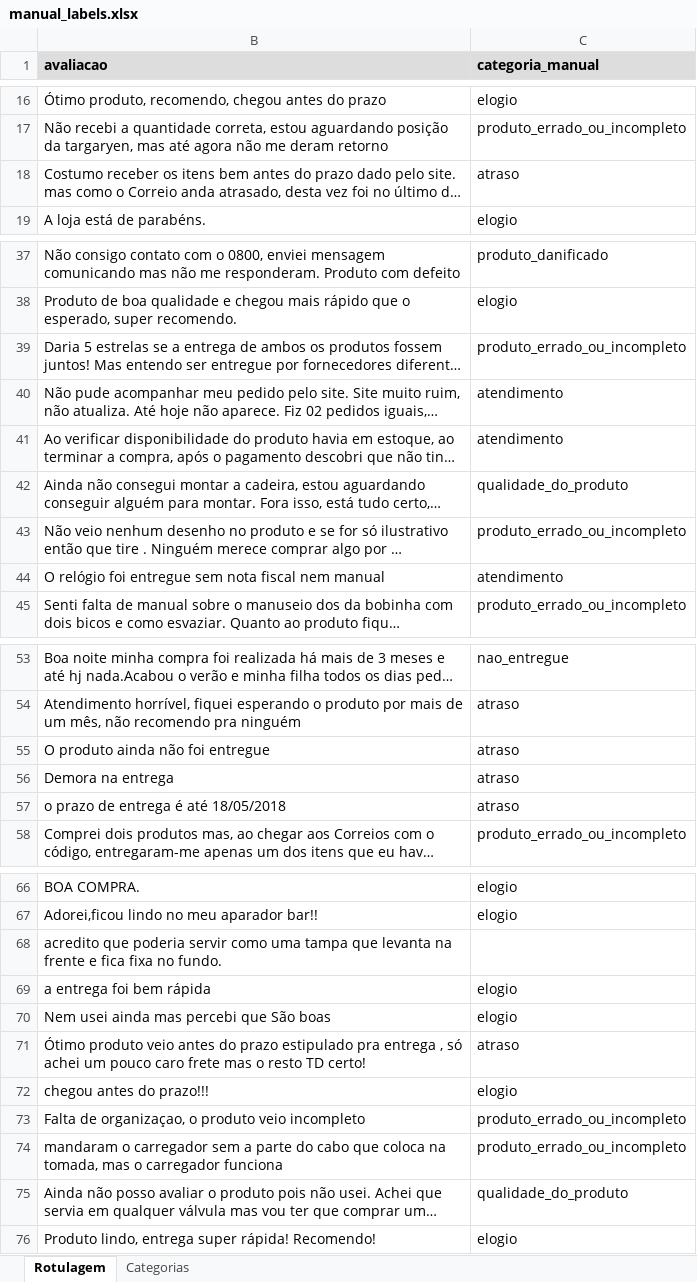
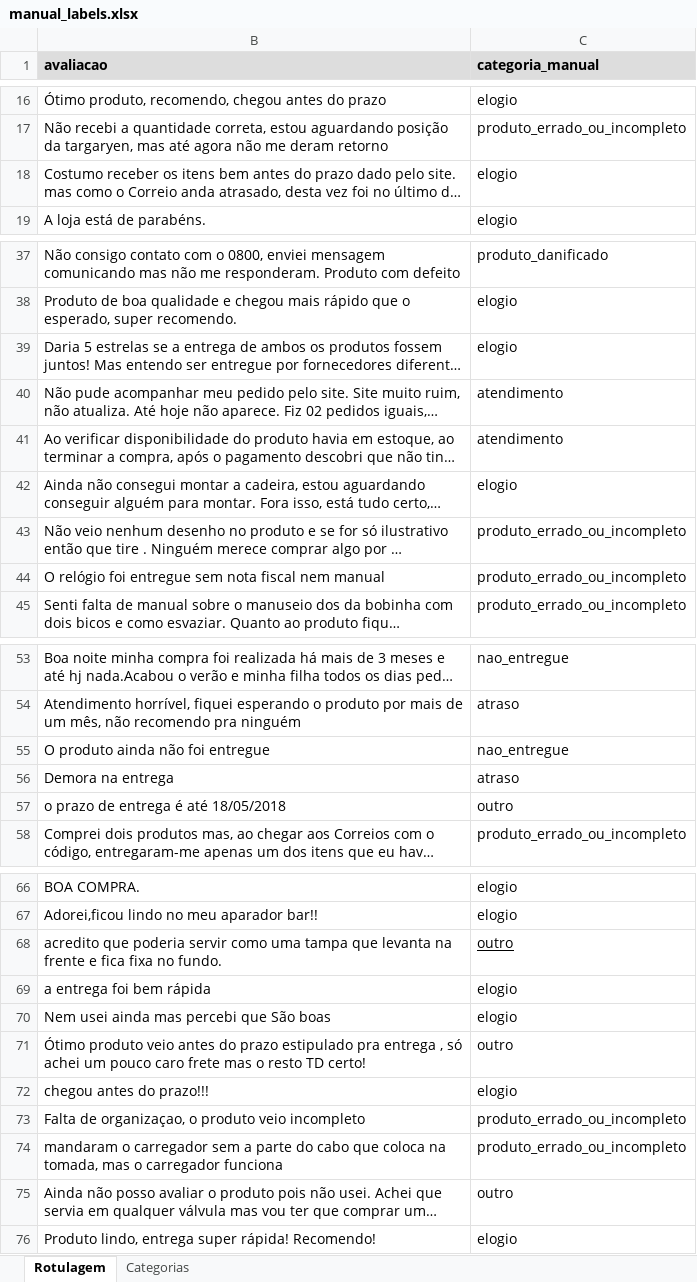
Before and after one commit to biancamiyazato/review-insights-llm, an Excel workbook: data/processed/manual_labels.xlsx, sheet Rotulagem, drawn as a sheet; only a part is shown, gaps mark what is left out; long unchanged cells end in …; values as stored, in another font and other column widths than the file's, no borders; the diff covers the shown part only; the diff names each change by its address in the sheet, - before the commit and + after, or states it on an @@ line.

```diff
--- a/data/processed/manual_labels.xlsx (sheet Rotulagem)
+++ b/data/processed/manual_labels.xlsx (sheet Rotulagem)
-C18 (categoria_manual): atraso
+C18 (categoria_manual): elogio
-C39 (categoria_manual): produto_errado_ou_incompleto
+C39 (categoria_manual): elogio
-C42 (categoria_manual): qualidade_do_produto
+C42 (categoria_manual): elogio
-C44 (categoria_manual): atendimento
+C44 (categoria_manual): produto_errado_ou_incompleto
-C55 (categoria_manual): atraso
+C55 (categoria_manual): nao_entregue
-C57 (categoria_manual): atraso
+C57 (categoria_manual): outro
-C68 (categoria_manual): (empty)
+C68 (categoria_manual): outro
-C71 (categoria_manual): atraso
+C71 (categoria_manual): outro
-C75 (categoria_manual): qualidade_do_produto
+C75 (categoria_manual): outro
```
Also changed, not shown: 3 edited cells elsewhere in this sheet, 8 other files.
